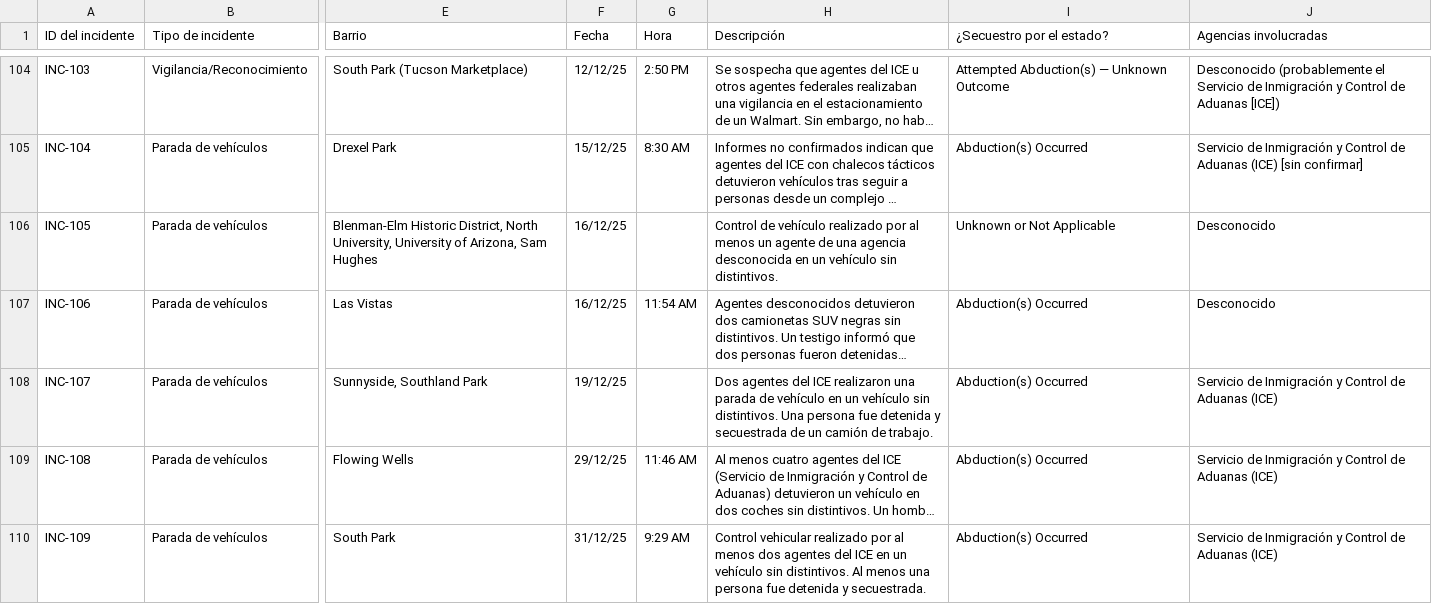
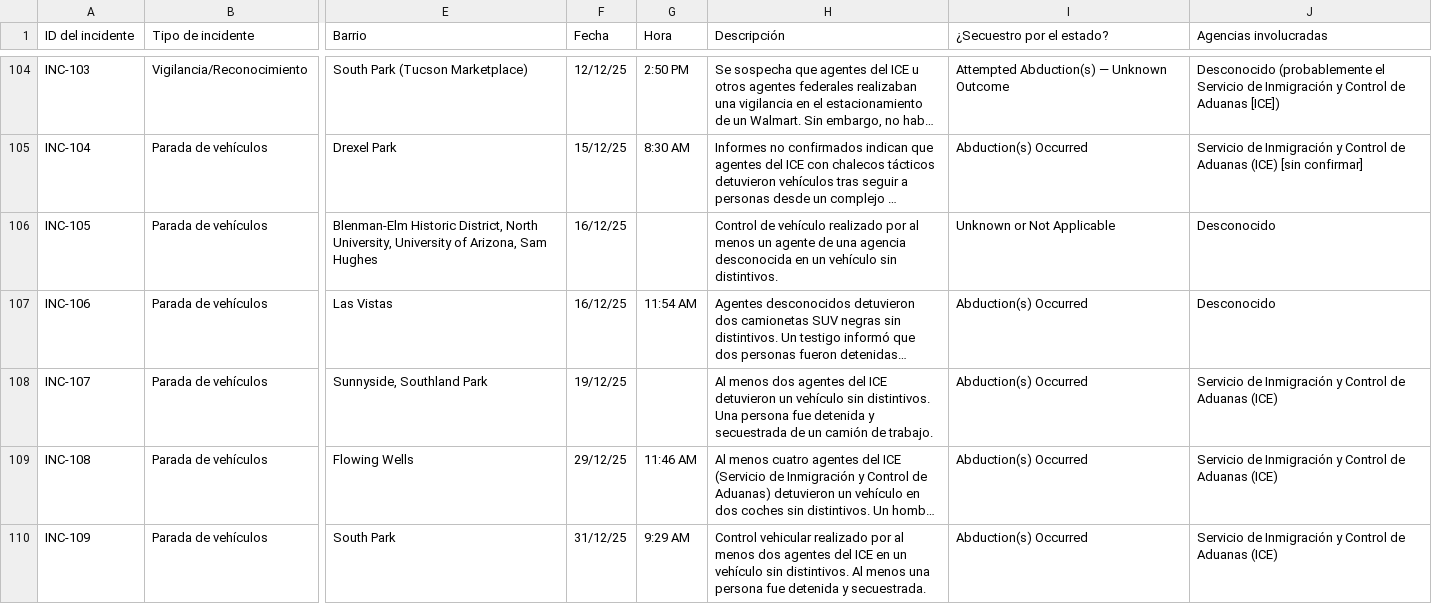
Before and after one commit to TucsonMigraMap/Migra-Map-Data, a CSV file: data_spanish.csv, drawn as a sheet; only a part is shown, gaps mark what is left out; long unchanged cells end in …; the diff covers the shown part only; the diff names each change by its address in the sheet, - before the commit and + after, or states it on an @@ line.

```diff
--- a/data_spanish.csv
+++ b/data_spanish.csv
-H108 (Descripción): Dos agentes del ICE realizaron una parada de vehículo en un vehículo…
+H108 (Descripción): Al menos dos agentes del ICE detuvieron un vehículo…
```
Also changed, not shown: 17 edited cells elsewhere in this file, data_spanish_latest.csv.
